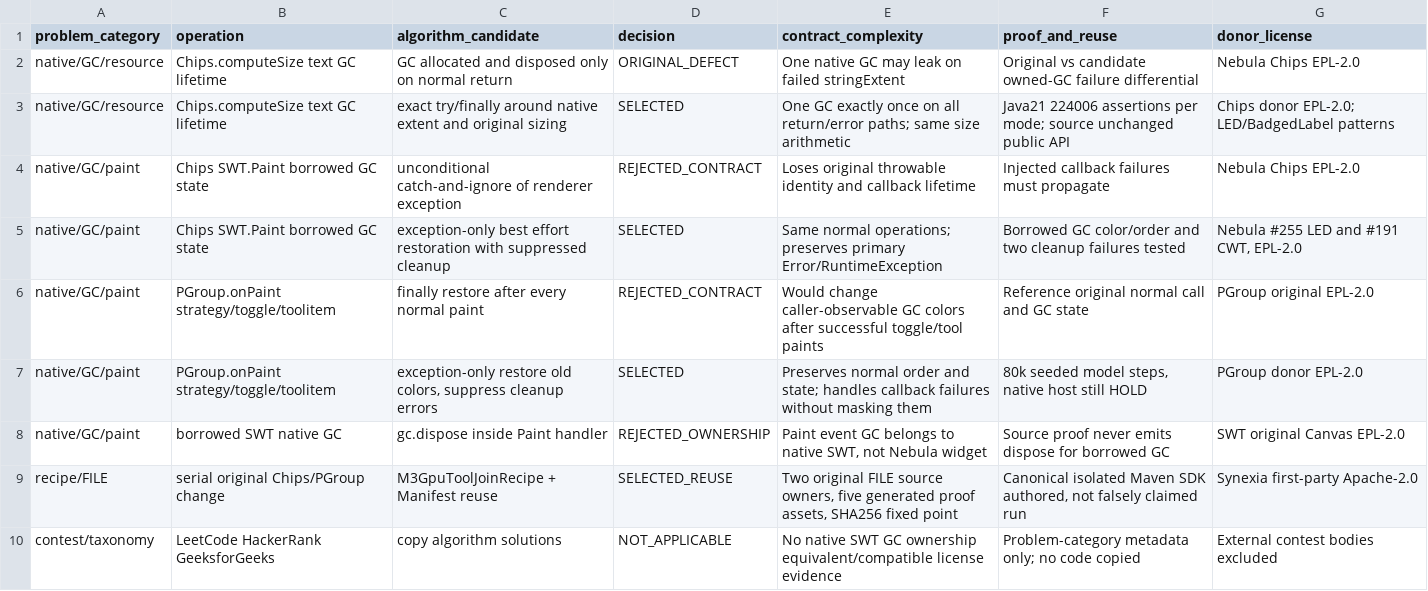
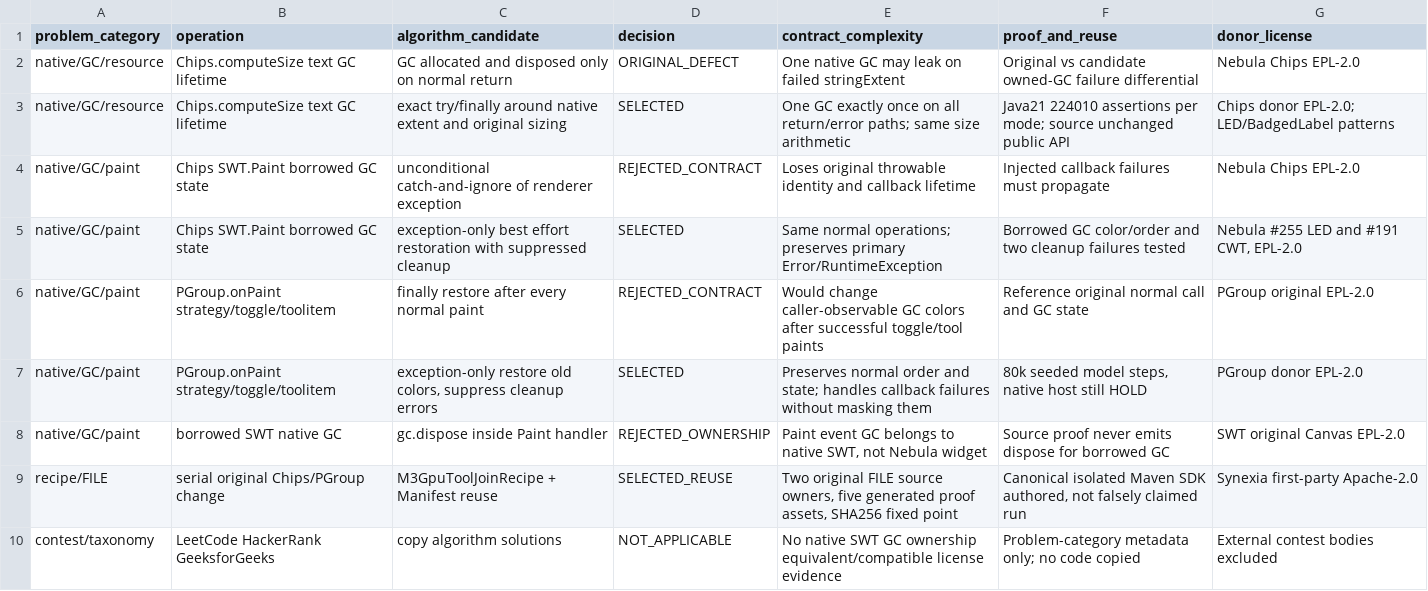
Before and after one commit to hsoliwal/nebula, a TSV file: widgets/chips/org.eclipse.nebula.widgets.chips/m3/GC_SCOPE_CATEGORY_EVALUATION.tsv, drawn as a sheet.

Commit message:
test(nebula): receive repaired native Error proof and retain 448020 passing JVM assertions

```diff
--- a/widgets/chips/org.eclipse.nebula.widgets.chips/m3/GC_SCOPE_CATEGORY_EVALUATION.tsv
+++ b/widgets/chips/org.eclipse.nebula.widgets.chips/m3/GC_SCOPE_CATEGORY_EVALUATION.tsv
@@ -2,3 +2,3 @@ problem_category	operation	algorithm_candidate	decision	contract_complexity	proo
 native/GC/resource	Chips.computeSize text GC lifetime	GC allocated and disposed only on normal return	ORIGINAL_DEFECT	One native GC may leak on failed stringExtent	Original vs candidate owned-GC failure differential	Nebula Chips EPL-2.0
-native/GC/resource	Chips.computeSize text GC lifetime	exact try/finally around native extent and original sizing	SELECTED	One GC exactly once on all return/error paths; same size arithmetic	Java21 224006 assertions per mode; source unchanged public API	Chips donor EPL-2.0; LED/BadgedLabel patterns
+native/GC/resource	Chips.computeSize text GC lifetime	exact try/finally around native extent and original sizing	SELECTED	One GC exactly once on all return/error paths; same size arithmetic	Java21 224010 assertions per mode; source unchanged public API	Chips donor EPL-2.0; LED/BadgedLabel patterns
 native/GC/paint	Chips SWT.Paint borrowed GC state	unconditional catch-and-ignore of renderer exception	REJECTED_CONTRACT	Loses original throwable identity and callback lifetime	Injected callback failures must propagate	Nebula Chips EPL-2.0
```
Also changed, not shown: 2 other files.
